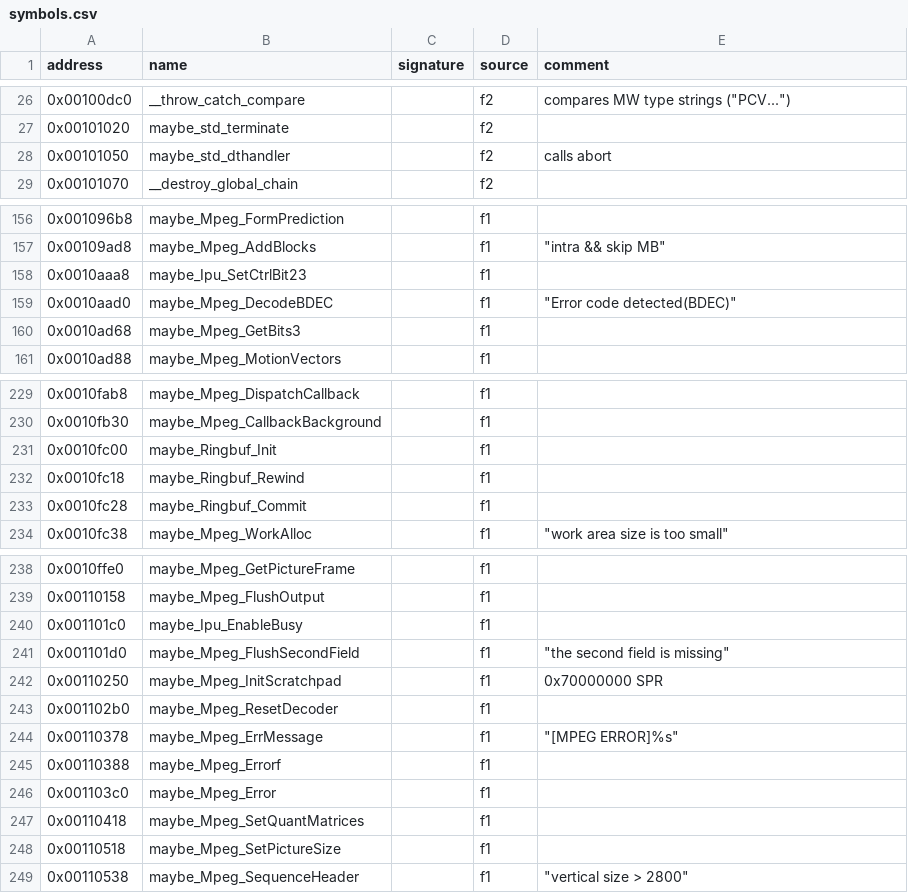
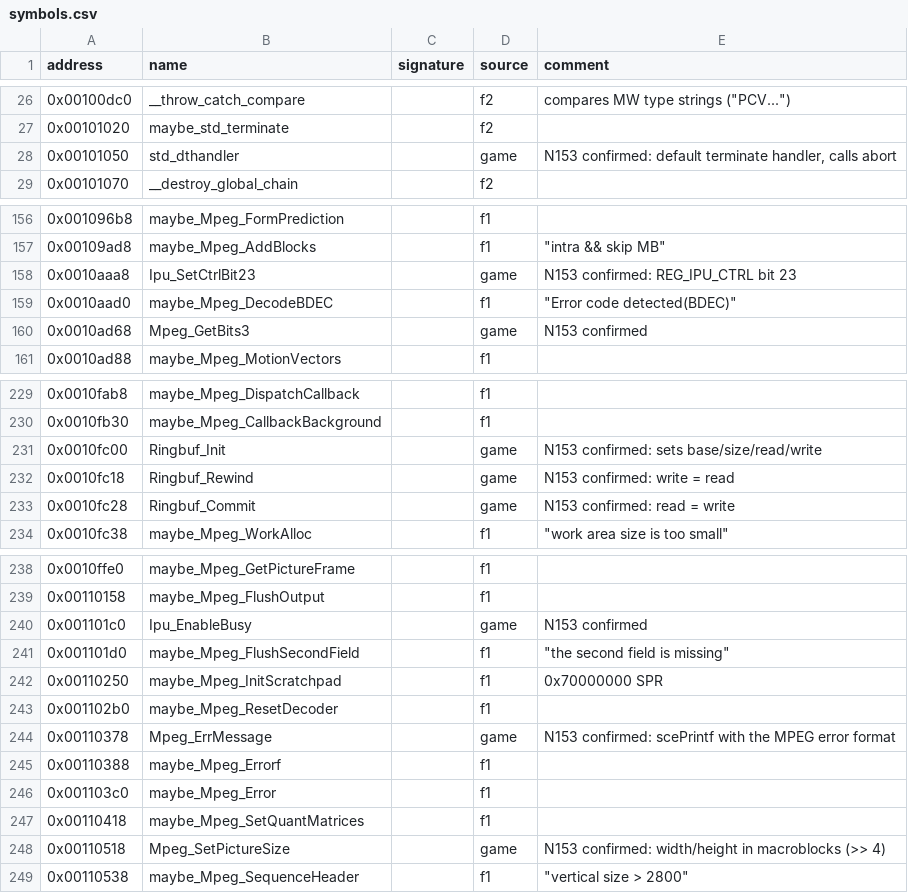
Before and after one commit to ShawnDarr96/Kaido-Decomp-Racer, a CSV file: config/symbols.csv, drawn as a sheet; only a part is shown, gaps mark what is left out; the diff covers the shown part only.

```diff
--- a/config/symbols.csv
+++ b/config/symbols.csv
@@ -27,3 +27,3 @@ address,name,signature,source,comment
 0x00101020,maybe_std_terminate,,f2,
-0x00101050,maybe_std_dthandler,,f2,calls abort
+0x00101050,std_dthandler,,game,"N153 confirmed: default terminate handler, calls abort"
 0x00101070,__destroy_global_chain,,f2,
@@ -157,5 +157,5 @@ address,name,signature,source,comment
 0x00109ad8,maybe_Mpeg_AddBlocks,,f1,"""intra && skip MB"""
-0x0010aaa8,maybe_Ipu_SetCtrlBit23,,f1,
+0x0010aaa8,Ipu_SetCtrlBit23,,game,N153 confirmed: REG_IPU_CTRL bit 23
 0x0010aad0,maybe_Mpeg_DecodeBDEC,,f1,"""Error code detected(BDEC)"""
-0x0010ad68,maybe_Mpeg_GetBits3,,f1,
+0x0010ad68,Mpeg_GetBits3,,game,N153 confirmed
 0x0010ad88,maybe_Mpeg_MotionVectors,,f1,
@@ -230,5 +230,5 @@ address,name,signature,source,comment
 0x0010fb30,maybe_Mpeg_CallbackBackground,,f1,
-0x0010fc00,maybe_Ringbuf_Init,,f1,
-0x0010fc18,maybe_Ringbuf_Rewind,,f1,
-0x0010fc28,maybe_Ringbuf_Commit,,f1,
+0x0010fc00,Ringbuf_Init,,game,N153 confirmed: sets base/size/read/write
+0x0010fc18,Ringbuf_Rewind,,game,N153 confirmed: write = read
+0x0010fc28,Ringbuf_Commit,,game,N153 confirmed: read = write
 0x0010fc38,maybe_Mpeg_WorkAlloc,,f1,"""work area size is too small"""
@@ -239,3 +239,3 @@ address,name,signature,source,comment
 0x00110158,maybe_Mpeg_FlushOutput,,f1,
-0x001101c0,maybe_Ipu_EnableBusy,,f1,
+0x001101c0,Ipu_EnableBusy,,game,N153 confirmed
 0x001101d0,maybe_Mpeg_FlushSecondField,,f1,"""the second field is missing"""
@@ -243,3 +243,3 @@ address,name,signature,source,comment
 0x001102b0,maybe_Mpeg_ResetDecoder,,f1,
-0x00110378,maybe_Mpeg_ErrMessage,,f1,"""[MPEG ERROR]%s"""
+0x00110378,Mpeg_ErrMessage,,game,N153 confirmed: scePrintf with the MPEG error format
 0x00110388,maybe_Mpeg_Errorf,,f1,
@@ -247,3 +247,3 @@ address,name,signature,source,comment
 0x00110418,maybe_Mpeg_SetQuantMatrices,,f1,
-0x00110518,maybe_Mpeg_SetPictureSize,,f1,
+0x00110518,Mpeg_SetPictureSize,,game,N153 confirmed: width/height in macroblocks (>> 4)
 0x00110538,maybe_Mpeg_SequenceHeader,,f1,"""vertical size > 2800"""
```
Also changed, not shown: 13 edited cells elsewhere in this file, decomp/functions.csv, decomp/xrefs.csv, 6 other files.
